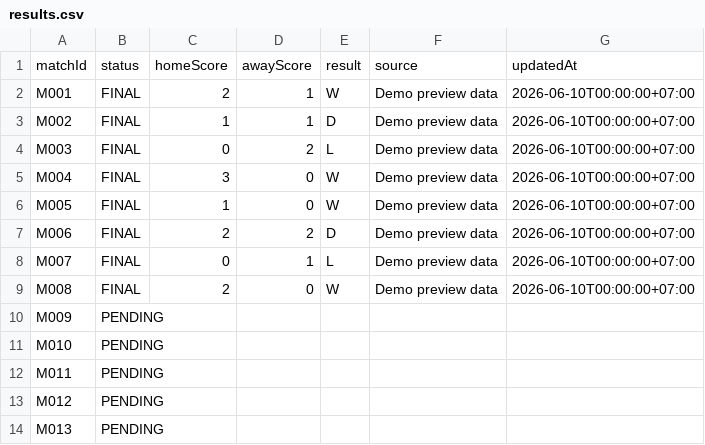
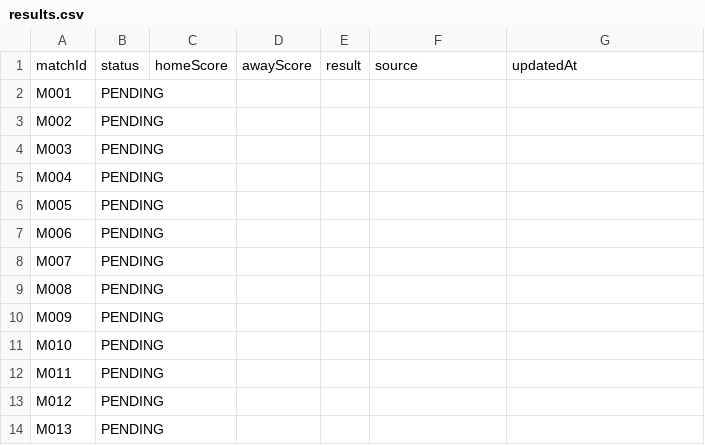
Before and after one commit to abdulR1806/bss-worldcup-2026, a CSV file: data/results.csv, drawn as a sheet; only a part is shown.

```diff
--- a/data/results.csv
+++ b/data/results.csv
@@ -1,10 +1,10 @@
 matchId,status,homeScore,awayScore,result,source,updatedAt
-M001,FINAL,2,1,W,Demo preview data,2026-06-10T00:00:00+07:00
-M002,FINAL,1,1,D,Demo preview data,2026-06-10T00:00:00+07:00
-M003,FINAL,0,2,L,Demo preview data,2026-06-10T00:00:00+07:00
-M004,FINAL,3,0,W,Demo preview data,2026-06-10T00:00:00+07:00
-M005,FINAL,1,0,W,Demo preview data,2026-06-10T00:00:00+07:00
-M006,FINAL,2,2,D,Demo preview data,2026-06-10T00:00:00+07:00
-M007,FINAL,0,1,L,Demo preview data,2026-06-10T00:00:00+07:00
-M008,FINAL,2,0,W,Demo preview data,2026-06-10T00:00:00+07:00
+M001,PENDING,,,,,
+M002,PENDING,,,,,
+M003,PENDING,,,,,
+M004,PENDING,,,,,
+M005,PENDING,,,,,
+M006,PENDING,,,,,
+M007,PENDING,,,,,
+M008,PENDING,,,,,
 M009,PENDING,,,,,
```
Also changed, not shown: 1 other file.
